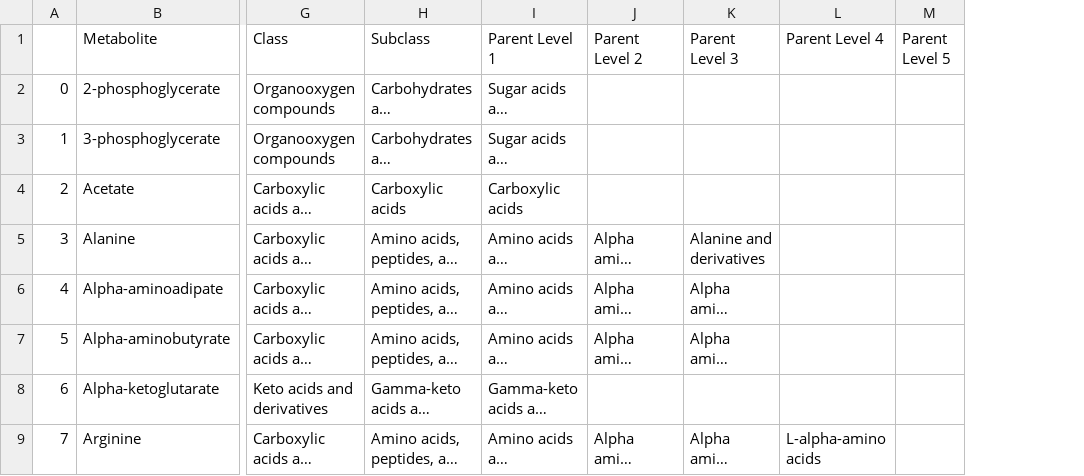
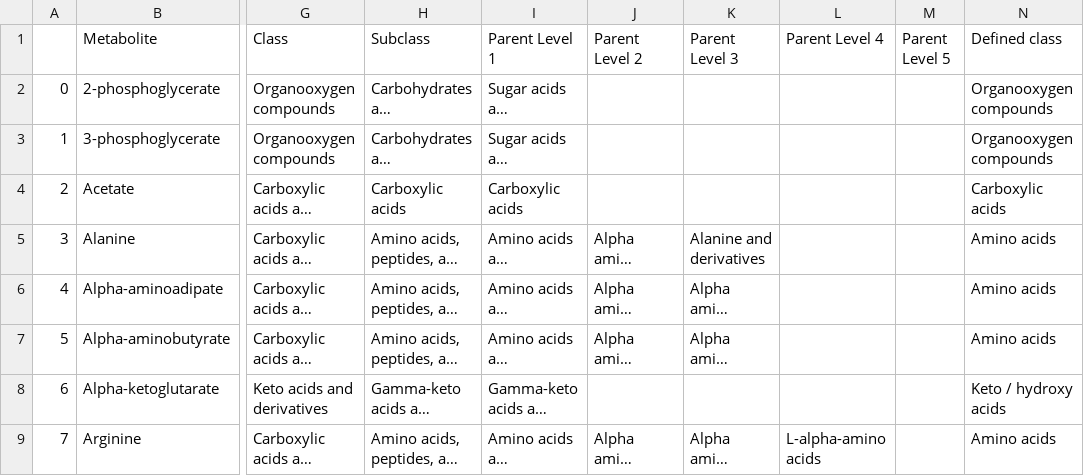
Before and after one commit to sulheim/metabolite-release, a CSV file: data/this_project/5_div/5D_classyfire_classification.csv, drawn as a sheet; only a part is shown, gaps mark what is left out; long unchanged cells end in …; the diff names each change by its address in the sheet, - before the commit and + after, or states it on an @@ line.

```diff
--- a/data/this_project/5_div/5D_classyfire_classification.csv
+++ b/data/this_project/5_div/5D_classyfire_classification.csv
+column N (Defined class), rows 2-9: Organooxygen compounds | Organooxygen compounds | Carboxylic acids | Amino acids | Amino acids | Amino acids | Keto / hydroxy acids | Amino acids
```
Also changed, not shown: data/this_project/5_div/5C_metabolite_info.csv, 4 other files.
